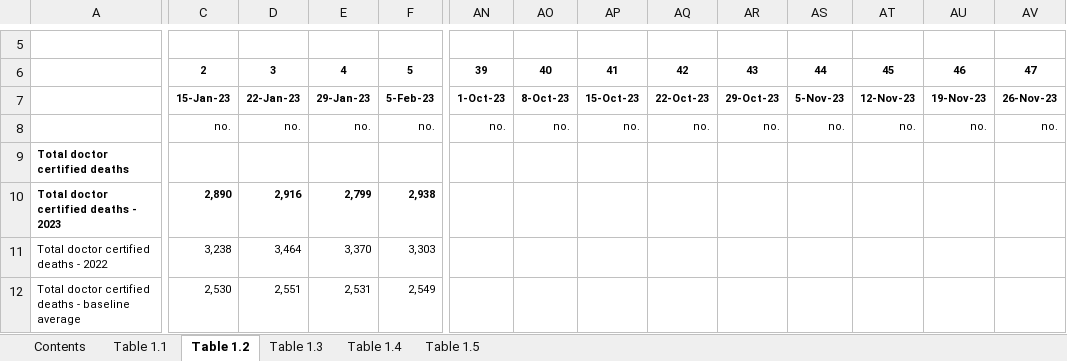
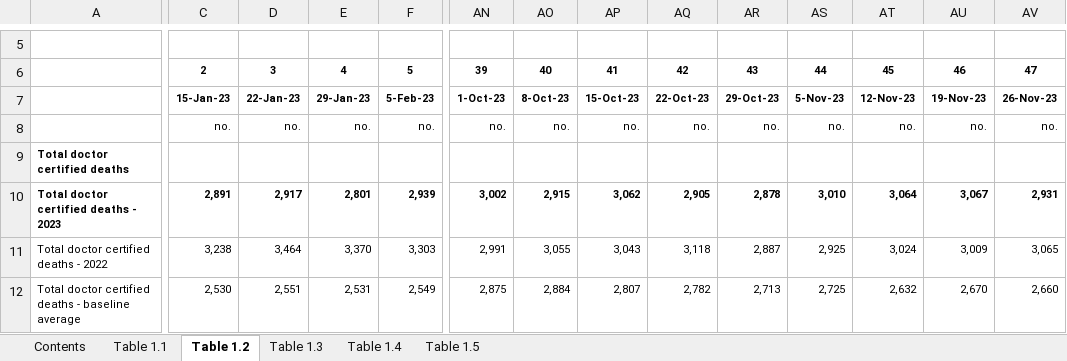
Before and after one commit to Mike-Honey/covid-19-au-vaccinations, an Excel workbook: Provisional Mortality Statistics, Weekly Dashboard.xlsx, sheet Table 1.2, drawn as a sheet; only a part is shown, gaps mark what is left out; values as stored, in another font and other column widths than the file's, no borders; charts and pictures not drawn; the diff covers the shown part only; the diff names each change by its address in the sheet, - before the commit and + after, or states it on an @@ line.

```diff
--- a/Provisional Mortality Statistics, Weekly Dashboard.xlsx (sheet Table 1.2)
+++ b/Provisional Mortality Statistics, Weekly Dashboard.xlsx (sheet Table 1.2)
-C10: 2,890
+C10: 2,891
-D10: 2,916
+D10: 2,917
-E10: 2,799
+E10: 2,801
-F10: 2,938
+F10: 2,939
-AN10: (empty)
+AN10: 3,002
-AO10: (empty)
+AO10: 2,915
-AP10: (empty)
+AP10: 3,062
-AQ10: (empty)
+AQ10: 2,905
-AR10: (empty)
+AR10: 2,878
-AS10: (empty)
+AS10: 3,010
-AT10: (empty)
+AT10: 3,064
-AU10: (empty)
+AU10: 3,067
-AV10: (empty)
+AV10: 2,931
-AN11: (empty)
+AN11: 2,991
-AO11: (empty)
+AO11: 3,055
-AP11: (empty)
+AP11: 3,043
-AQ11: (empty)
+AQ11: 3,118
-AR11: (empty)
+AR11: 2,887
-AS11: (empty)
+AS11: 2,925
-AT11: (empty)
+AT11: 3,024
-AU11: (empty)
+AU11: 3,009
-AV11: (empty)
+AV11: 3,065
-AN12: (empty)
+AN12: 2,875
-AO12: (empty)
+AO12: 2,884
-AP12: (empty)
+AP12: 2,807
-AQ12: (empty)
+AQ12: 2,782
-AR12: (empty)
+AR12: 2,713
-AS12: (empty)
+AS12: 2,725
-AT12: (empty)
+AT12: 2,632
-AU12: (empty)
+AU12: 2,670
-AV12: (empty)
+AV12: 2,660
```
Also changed, not shown: 438 edited cells elsewhere in this sheet, sheet Table 1.5, sheet Table 1.1, sheet Table 1.3, sheet Table 1.4, sheet Contents.
